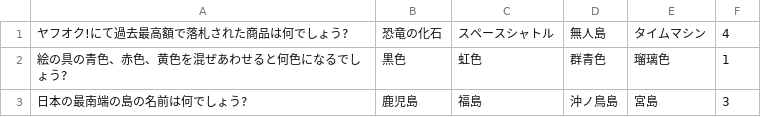
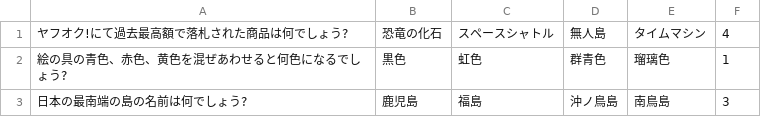
Before and after one commit to Yoshikidai/MyQuiz, a CSV file: MyQuiz/question.csv, drawn as a sheet.

Commit message:
edit csv

```diff
--- a/MyQuiz/question.csv
+++ b/MyQuiz/question.csv
@@ -2,2 +2,2 @@
 絵の具の青色、赤色、黄色を混ぜあわせると何色になるでしょう?,黒色,虹色,群青色,瑠璃色,1
-日本の最南端の島の名前は何でしょう?,鹿児島,福島,沖ノ鳥島,宮島,3
+日本の最南端の島の名前は何でしょう?,鹿児島,福島,沖ノ鳥島,南鳥島,3
```
